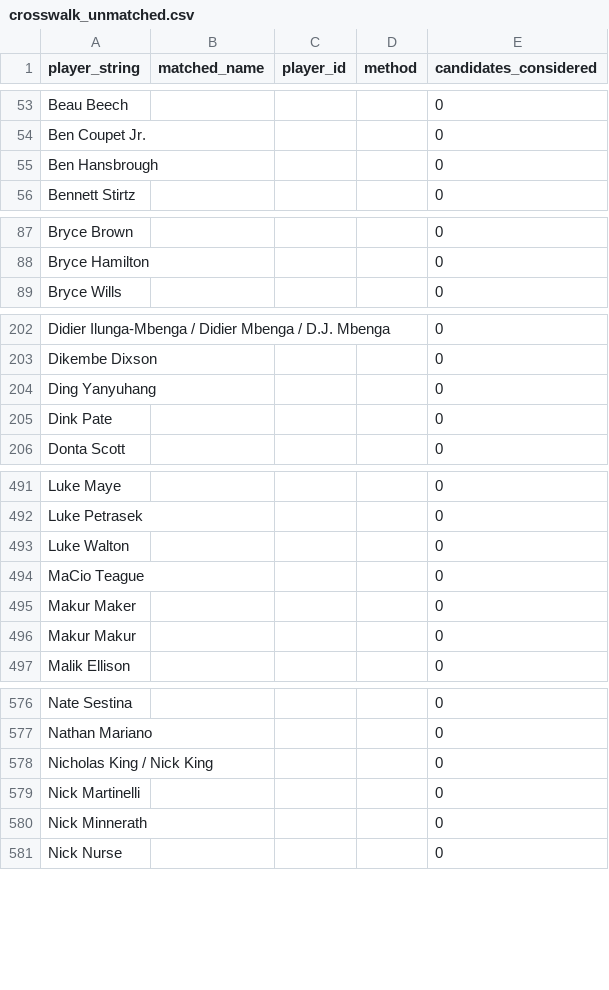
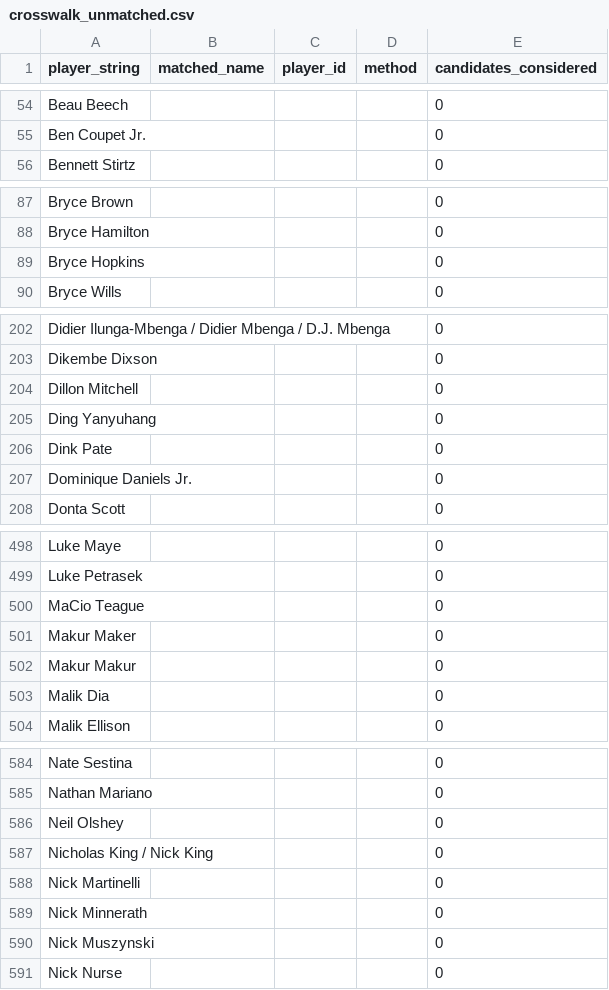
Before and after one commit to gabriel1200/contract_history, a CSV file: crosswalk_unmatched.csv, drawn as a sheet; only a part is shown, gaps mark what is left out; removed rows and columns are numbered as before the commit, all else as after; the diff covers the shown part only; the diff names each change by its address in the sheet, - before the commit and + after, or states it on an @@ line.

```diff
--- a/crosswalk_unmatched.csv
+++ b/crosswalk_unmatched.csv
-row 55: Ben Hansbrough |  |  |  | 0
+row 89: Bryce Hopkins |  |  |  | 0
+row 204: Dillon Mitchell |  |  |  | 0
+row 207: Dominique Daniels Jr. |  |  |  | 0
-row 493: Luke Walton |  |  |  | 0
+row 503: Malik Dia |  |  |  | 0
+row 586: Neil Olshey |  |  |  | 0
+row 590: Nick Muszynski |  |  |  | 0
```
Also changed, not shown: 21 added rows, 11 removed rows and 8 edited cells elsewhere in this file, crosswalk_matched.csv, 4 other files.
